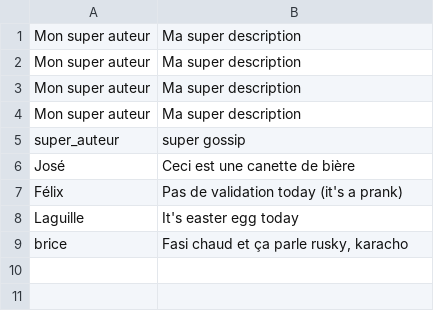
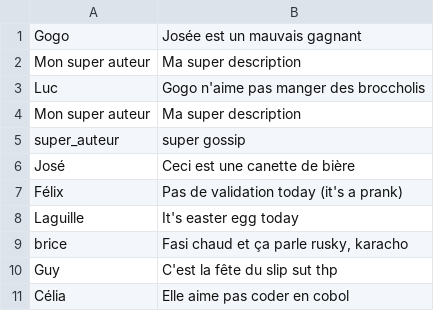
Before and after one commit to Labsss/sem4j1, a CSV file: db/gossip.csv, drawn as a sheet.

Commit message:
update views, gossip, controller

```diff
--- a/db/gossip.csv
+++ b/db/gossip.csv
@@ -1,4 +1,4 @@
+Gogo,Josée est un mauvais gagnant
 Mon super auteur,Ma super description
-Mon super auteur,Ma super description
-Mon super auteur,Ma super description
+Luc,Gogo n'aime pas manger des broccholis
 Mon super auteur,Ma super description
@@ -9 +9,3 @@ Laguille,It's easter egg today
 brice,"Fasi chaud et ça parle rusky, karacho"
+Guy,C'est la fête du slip sut thp
+Célia,Elle aime pas coder en cobol
```
Also changed, not shown: 5 other files.
